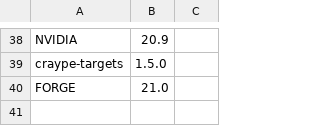
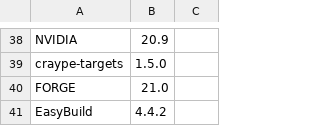
Before and after one commit to Lumi-supercomputer/LUMI-SoftwareStack, a CSV file: CrayPE/CPEpackages_21.08.csv, drawn as a sheet; only a part is shown, gaps mark what is left out.

Commit message:
Added the EasyBuild version to the CPE defintions and defined a function for the module files to get the version.

```diff
--- a/CrayPE/CPEpackages_21.08.csv
+++ b/CrayPE/CPEpackages_21.08.csv
@@ -40 +40,2 @@ craype-targets,1.5.0
 FORGE,21.0
+EasyBuild,4.4.2
```
Also changed, not shown: CrayPE/CPEpackages_21.12.csv, CrayPE/CPEpackages_22.06.csv, 3 other files.
